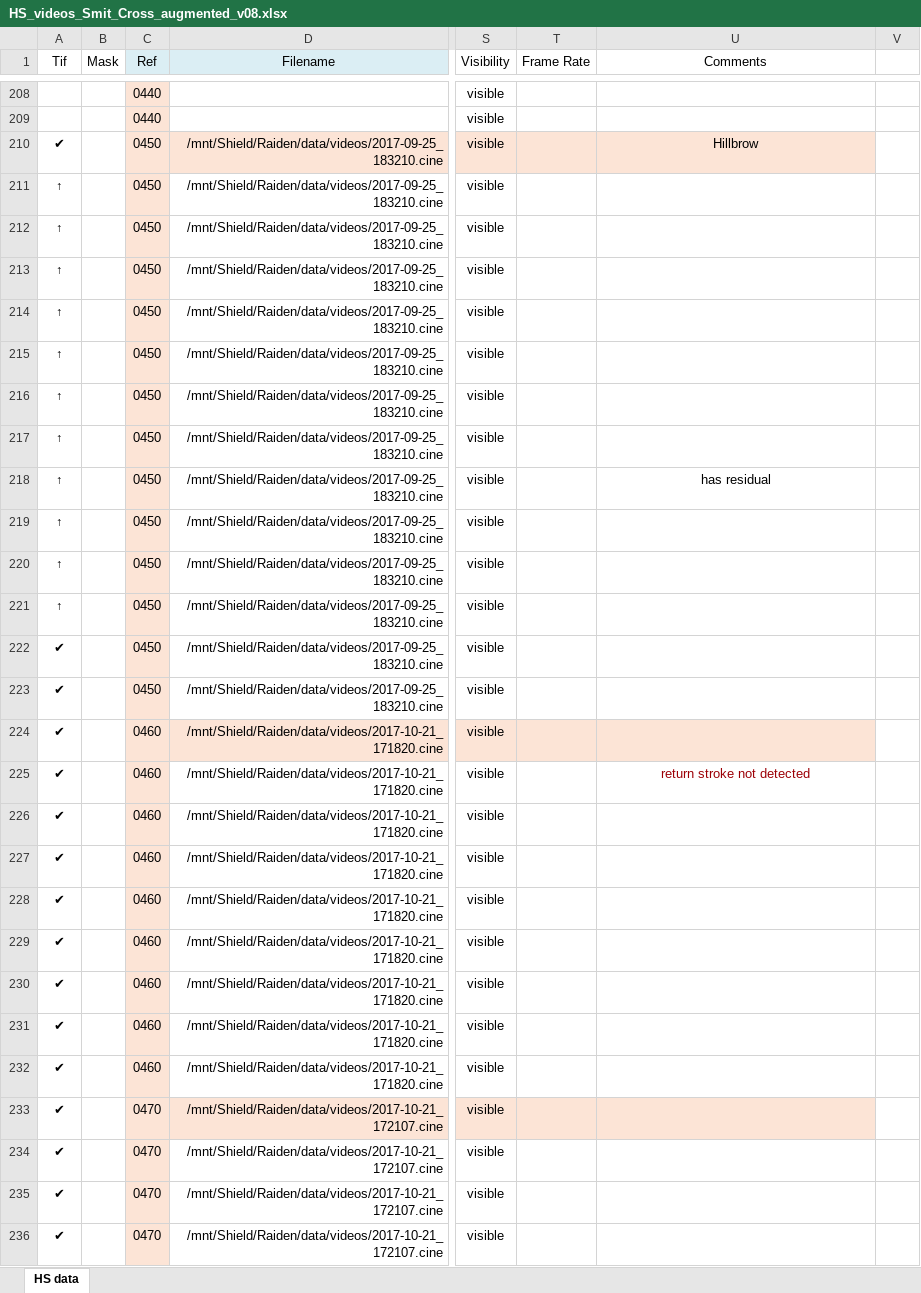
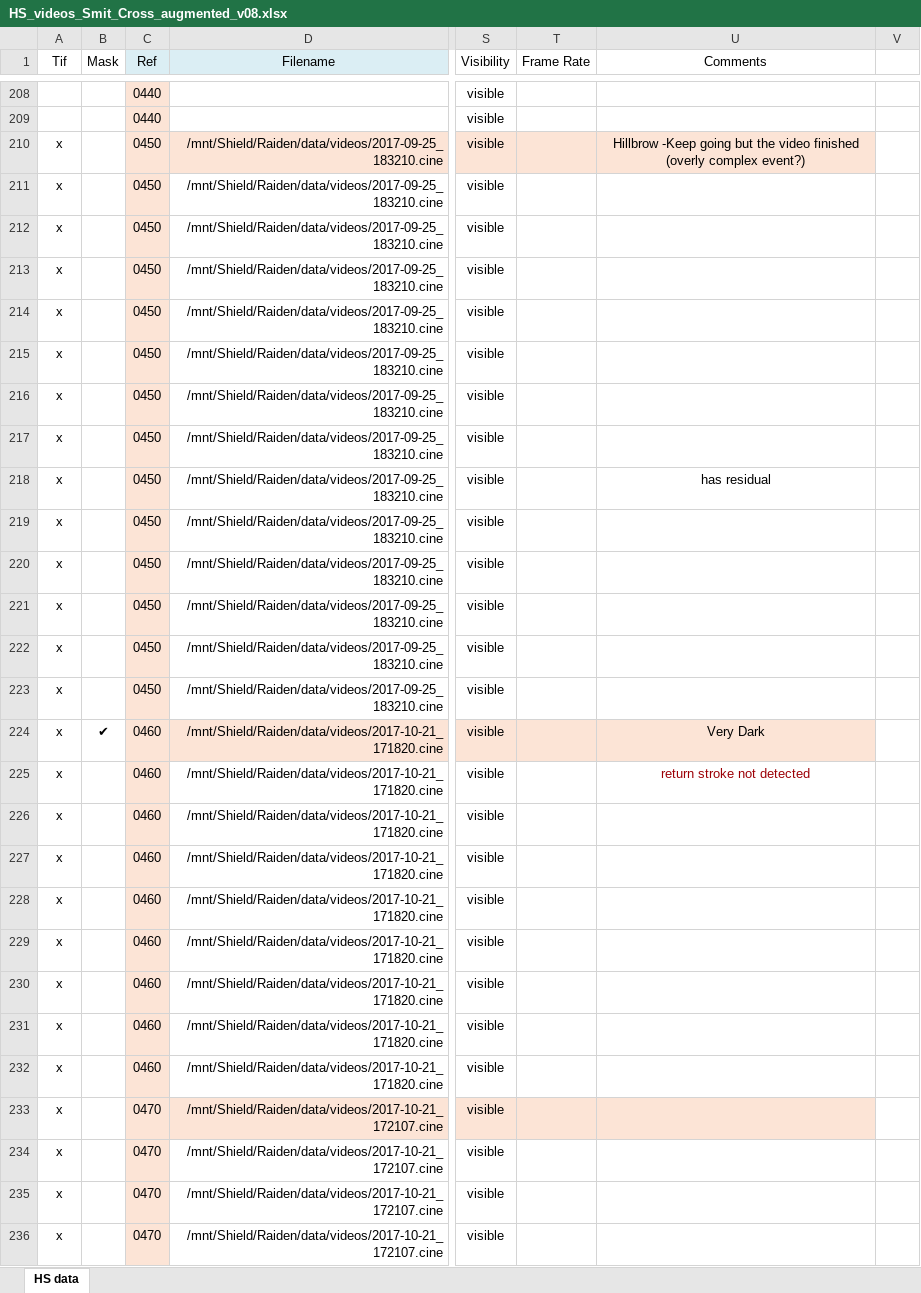
Before and after one commit to TysonCross/Project-Raiden, an Excel workbook: Admin/Spreadsheets/HS_videos_Smit_Cross_augmented_v08.xlsx, sheet HS data, drawn as a sheet; only a part is shown, gaps mark what is left out; values as stored, in another font and other column widths than the file's, no borders; conditional formats not drawn; the diff covers the shown part only; the diff names each change by its address in the sheet, - before the commit and + after, or states it on an @@ line.

Commit message:
Updated spreadsheet
Added the progressbar Matlab script

```diff
--- a/Admin/Spreadsheets/HS_videos_Smit_Cross_augmented_v08.xlsx (sheet HS data)
+++ b/Admin/Spreadsheets/HS_videos_Smit_Cross_augmented_v08.xlsx (sheet HS data)
-A210 (Tif): ✔
+A210 (Tif): x
-U210 (Comments): Hillbrow
+U210 (Comments): Hillbrow -Keep going but the video finished (overly complex event?)
-A211:A221 (Tif): ↑
+A211:A221 (Tif): x
-A222:A236 (Tif): ✔
+A222:A236 (Tif): x
-B224 (Mask): (empty)
+B224 (Mask): ✔
-U224 (Comments): (empty)
+U224 (Comments): Very Dark
```
Also changed, not shown: 17 edited cells elsewhere in this sheet, charts or pictures, 1 other file.
